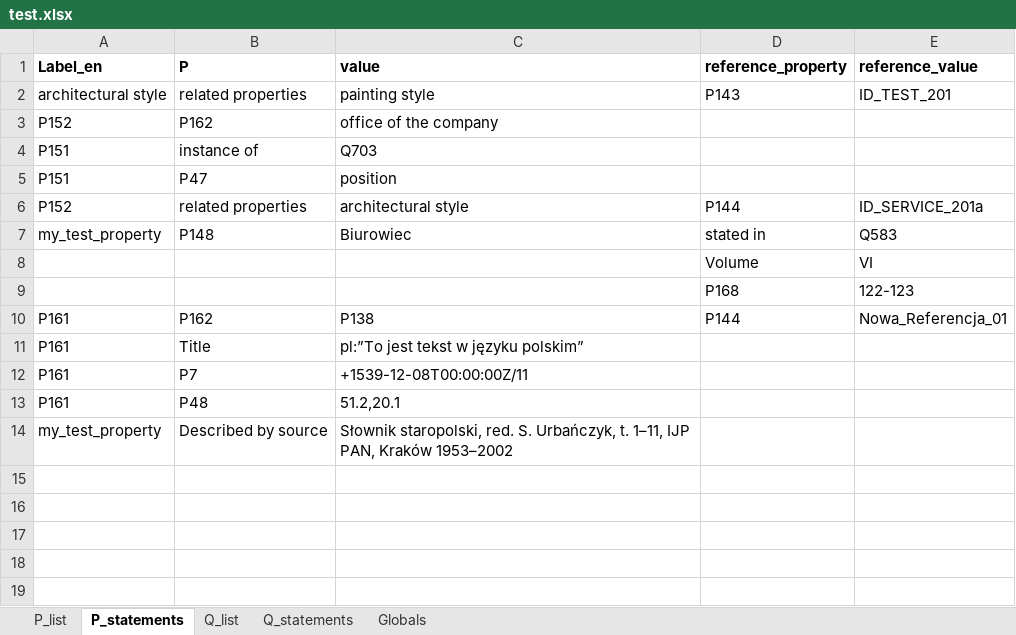
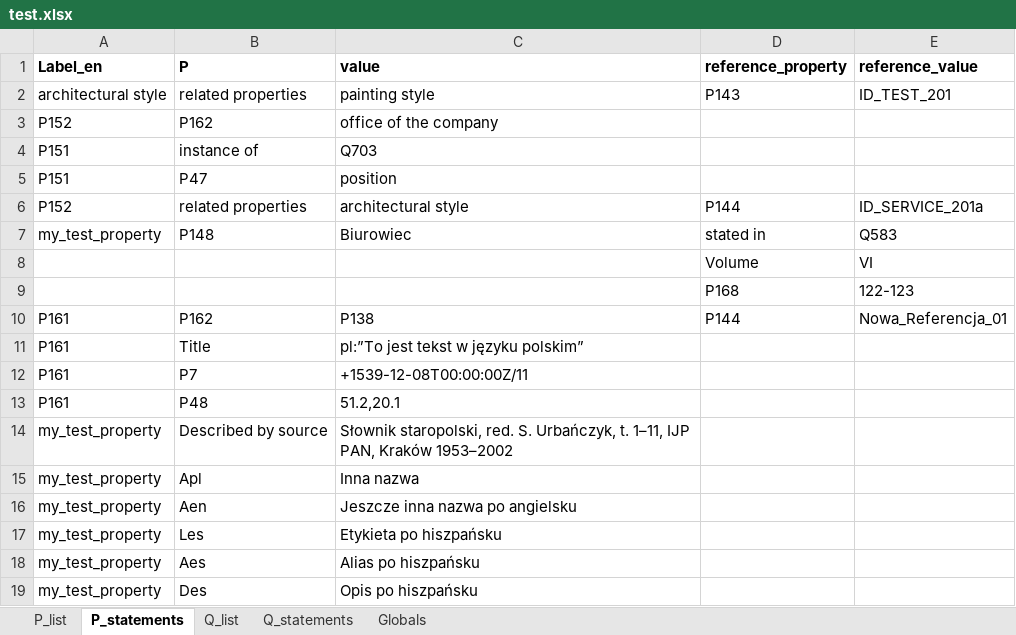
Before and after one commit to pjaskulski/wikihub_skrypty, an Excel workbook: data/test.xlsx, sheet P_statements, drawn as a sheet; values as stored, in another font and other column widths than the file's, no borders; the diff names each change by its address in the sheet, - before the commit and + after, or states it on an @@ line.

```diff
--- a/data/test.xlsx (sheet P_statements)
+++ b/data/test.xlsx (sheet P_statements)
+row 15: my_test_property | Apl | Inna nazwa
+row 16: my_test_property | Aen | Jeszcze inna nazwa po angielsku
+row 17: my_test_property | Les | Etykieta po hiszpańsku
+row 18: my_test_property | Aes | Alias po hiszpańsku
+row 19: my_test_property | Des | Opis po hiszpańsku
```
Also changed, not shown: sheet Q_statements, 1 other file.
